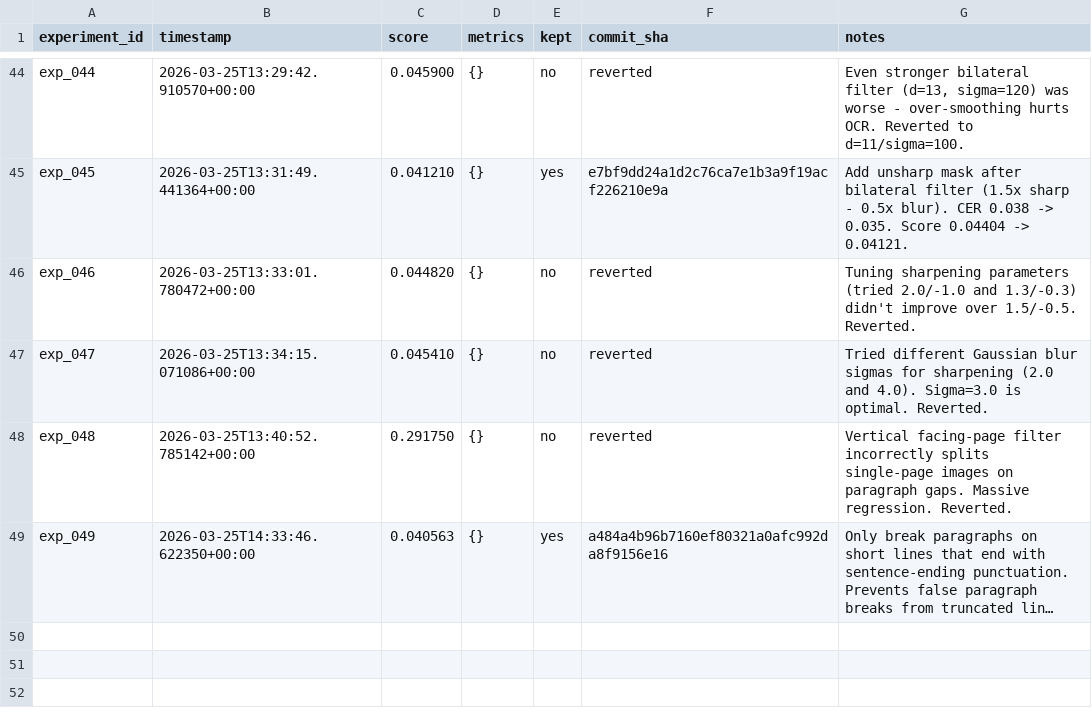
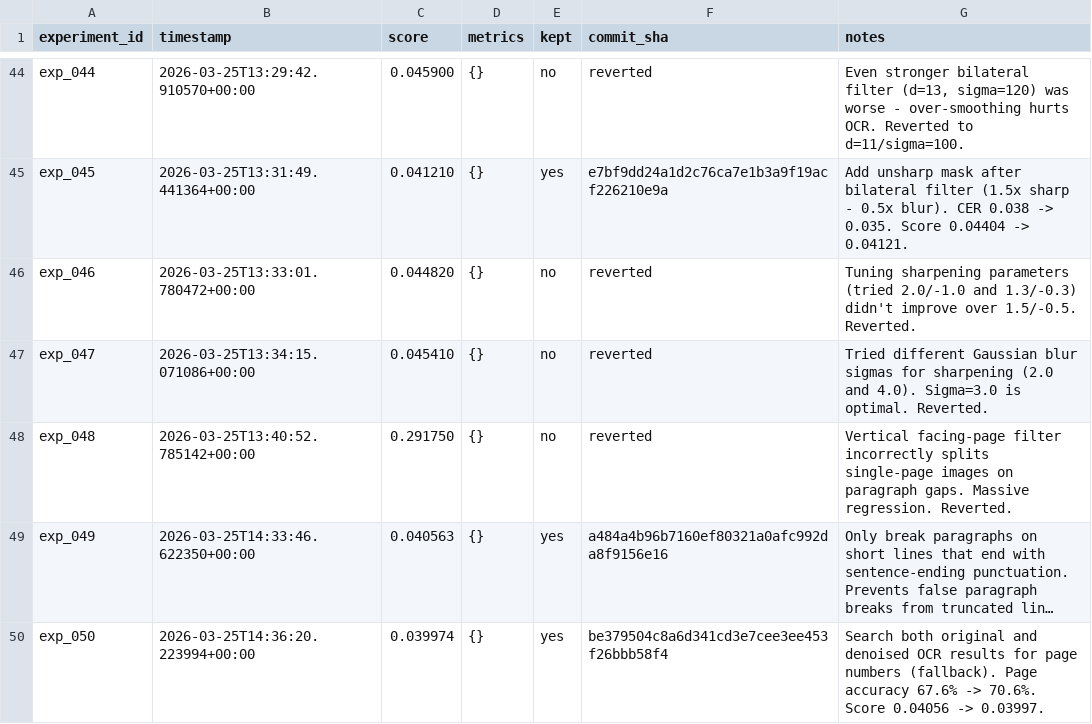
Before and after one commit to nikhaldi/booksnap, a TSV file: android/lab/results.tsv, drawn as a sheet; only a part is shown, gaps mark what is left out; long unchanged cells end in …; the diff names each change by its address in the sheet, - before the commit and + after, or states it on an @@ line.

Commit message:
booksnap-android: exp_050 — Search both original and denoised OCR results for page numbers (fallback). Page accuracy 67.6% -> 70.6%. Score 0.04056 -> 0.03997.

```diff
--- a/android/lab/results.tsv
+++ b/android/lab/results.tsv
+row 50: exp_050 | 2026-03-25T14:36:20.223994+00:00 | 0.039974 | {} | yes | be379504c8a6d341cd3e7cee3ee453f26bbb58f4 | Search both original and denoised OCR results for page numbers (fallback). Page accuracy 67.6% -> 70.6%. Score 0.04056 -> 0.03997.
```
Also changed, not shown: 1 other file.
